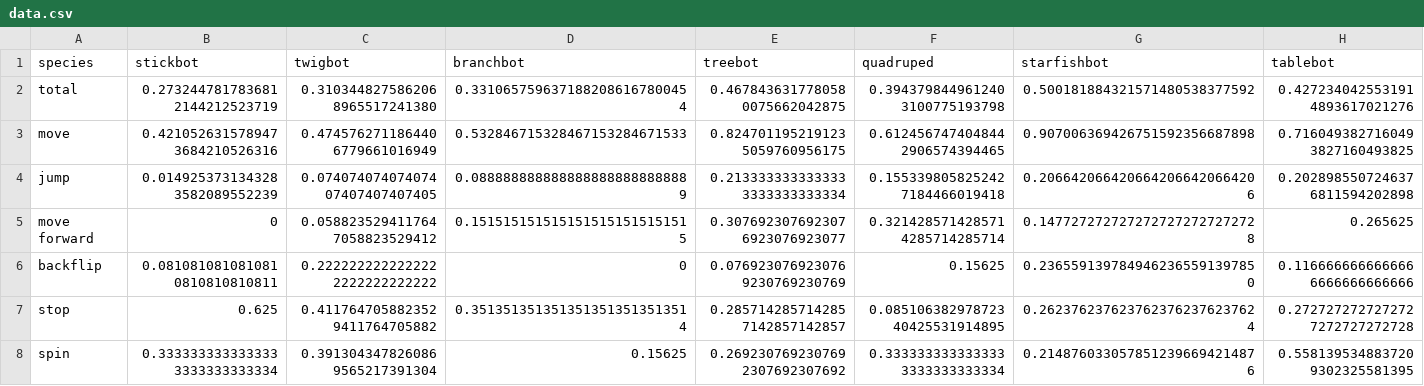
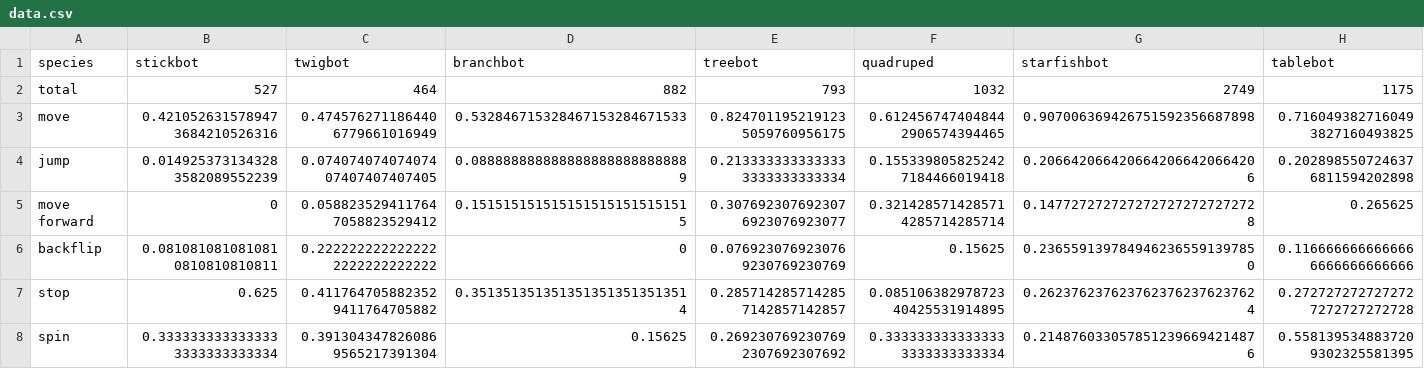
Before and after one commit to zmahoor/TPR-1.0, a CSV file: analysis/TPR_Figure_RobotsAndCommands-master/data.csv, drawn as a sheet; only a part is shown; the diff covers the shown part only; the diff names each change by its address in the sheet, - before the commit and + after, or states it on an @@ line.

```diff
--- a/analysis/TPR_Figure_RobotsAndCommands-master/data.csv
+++ b/analysis/TPR_Figure_RobotsAndCommands-master/data.csv
-B2 (stickbot): 0.2732447817836812144212523719
+B2 (stickbot): 527
-C2 (twigbot): 0.3103448275862068965517241380
+C2 (twigbot): 464
-D2 (branchbot): 0.3310657596371882086167800454
+D2 (branchbot): 882
-E2 (treebot): 0.4678436317780580075662042875
+E2 (treebot): 793
-F2 (quadruped): 0.3943798449612403100775193798
+F2 (quadruped): 1032
-G2 (starfishbot): 0.500181884321571480538377592
+G2 (starfishbot): 2749
-H2 (tablebot): 0.4272340425531914893617021276
+H2 (tablebot): 1175
```
Also changed, not shown: 7 edited cells elsewhere in this file, 11 other files.
